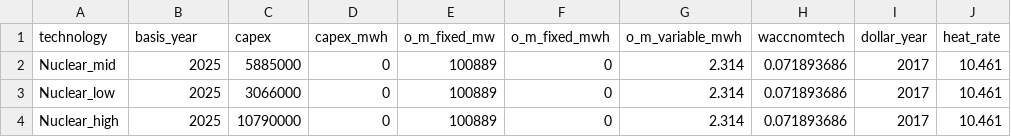
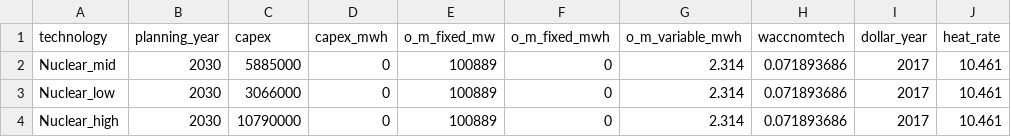
Before and after one commit to PowerGenome/PowerGenome, a CSV file: data/additional_technologies/sample_additional_tech.csv, drawn as a sheet; only a part is shown; the diff names each change by its address in the sheet, - before the commit and + after, or states it on an @@ line.

Commit message:
Change basis_year to planning_year
Lets a user put all of their custom resources in a single file

```diff
--- a/data/additional_technologies/sample_additional_tech.csv
+++ b/data/additional_technologies/sample_additional_tech.csv
-B1: basis_year
+B1: planning_year
-B2:B4 (planning_year): 2025
+B2:B4 (planning_year): 2030
```
